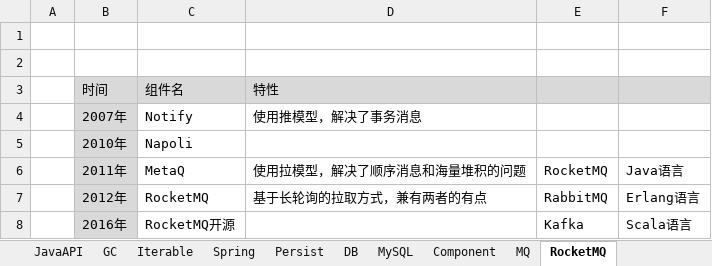
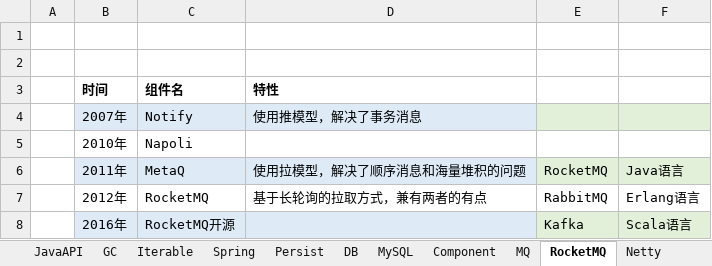
Before and after one commit to xiongc169/20110905-JavaProject, an Excel workbook: JavaProject/tech/20190823-Table.xlsx, sheet RocketMQ, drawn as a sheet; values as stored, in another font and other column widths than the file's, no borders; the diff names each change by its address in the sheet, - before the commit and + after, or states it on an @@ line.

```diff
--- a/JavaProject/tech/20190823-Table.xlsx (sheet RocketMQ)
+++ b/JavaProject/tech/20190823-Table.xlsx (sheet RocketMQ)
+sheet tab: Netty
-B3:F3 fill: #D9D9D9
+B3:F3 fill: none
-B3:D3 bold: off
+B3:D3 bold: on
-B4 fill: #D9D9D9
+B4 fill: #DEEBF7
-C4:D4 fill: none
+C4:D4 fill: #DEEBF7
-E4:F4 fill: none
+E4:F4 fill: #E2F0D9
-B5 fill: #D9D9D9
+B5 fill: none
-B6 fill: #D9D9D9
+B6 fill: #DEEBF7
-C6:D6 fill: none
+C6:D6 fill: #DEEBF7
-E6:F6 fill: none
+E6:F6 fill: #E2F0D9
-B7 fill: #D9D9D9
+B7 fill: none
-B8 fill: #D9D9D9
+B8 fill: #DEEBF7
-C8:D8 fill: none
+C8:D8 fill: #DEEBF7
-E8:F8 fill: none
+E8:F8 fill: #E2F0D9
```
Also changed, not shown: charts or pictures, 8 other files.
